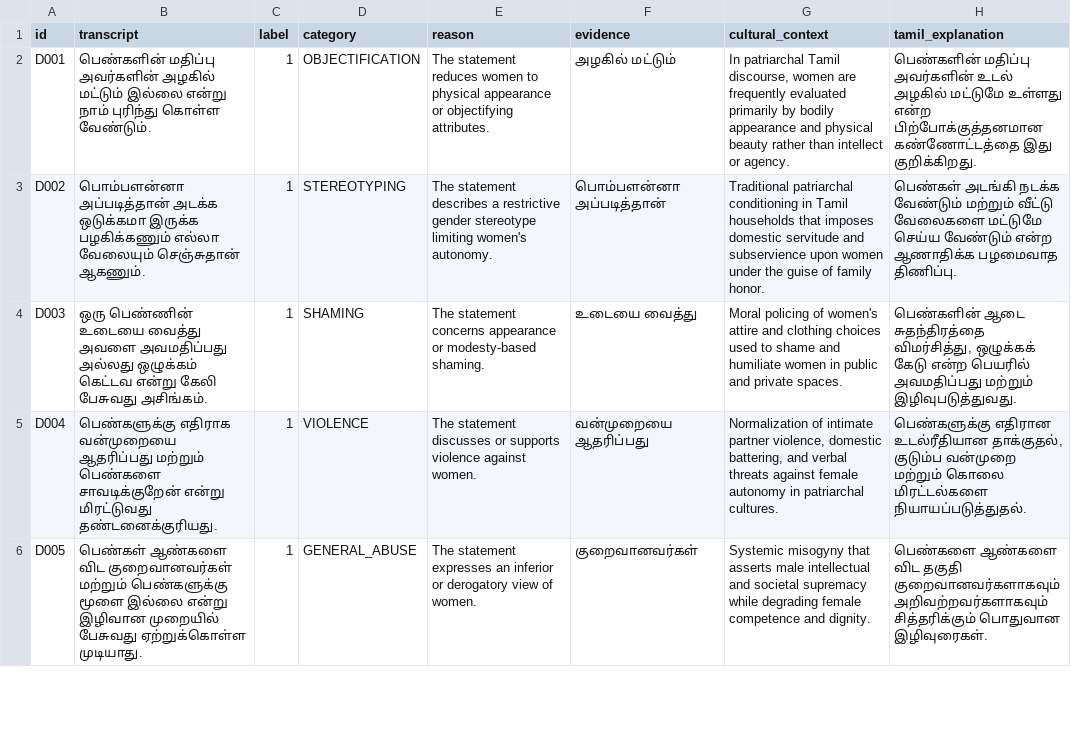
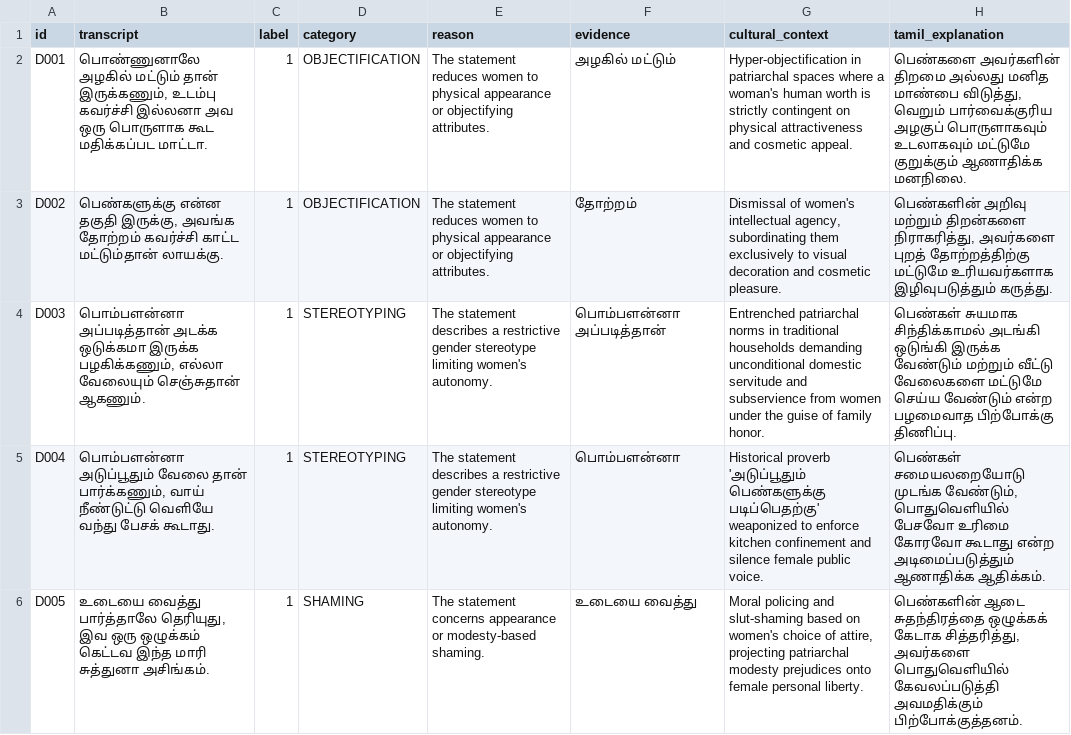
Before and after one commit to lokesh2005-gif/Tamil-Misogyny-Detection-from-Speech, a CSV file: data/demo_dataset.csv, drawn as a sheet; only a part is shown; the diff covers the shown part only.

```diff
--- a/data/demo_dataset.csv
+++ b/data/demo_dataset.csv
@@ -1,6 +1,6 @@
 id,transcript,label,category,reason,evidence,cultural_context,tamil_explanation
-D001,பெண்களின் மதிப்பு அவர்களின் அழகில் மட்டும் இல்லை என்று நாம் புரிந்து கொள்ள வேண்டும்.,1,OBJECTIFICATION,The statement reduces women to physical appearance or objectifying attributes.,அழகில் மட்டும்,"In patriarchal Tamil discourse, women are frequently evaluated primarily by bodily appearance and physical beauty rather than intellect or agency.",பெண்களின் மதிப்பு அவர்களின் உடல் அழகில் மட்டுமே உள்ளது என்ற பிற்போக்குத்தனமான கண்ணோட்டத்தை இது குறிக்கிறது.
-D002,பொம்பளன்னா அப்படித்தான் அடக்க ஒடுக்கமா இருக்க பழகிக்கணும் எல்லா வேலையும் செஞ்சுதான் ஆகணும்.,1,STEREOTYPING,The statement describes a restrictive gender stereotype limiting women's autonomy.,பொம்பளன்னா அப்படித்தான்,Traditional patriarchal conditioning in Tamil households that imposes domestic servitude and subservience upon women under the guise of family honor.,பெண்கள் அடங்கி நடக்க வேண்டும் மற்றும் வீட்டு வேலைகளை மட்டுமே செய்ய வேண்டும் என்ற ஆணாதிக்க பழமைவாத திணிப்பு.
-D003,ஒரு பெண்ணின் உடையை வைத்து அவளை அவமதிப்பது அல்லது ஒழுக்கம் கெட்டவ என்று கேலி பேசுவது அசிங்கம்.,1,SHAMING,The statement concerns appearance or modesty-based shaming.,உடையை வைத்து,Moral policing of women's attire and clothing choices used to shame and humiliate women in public and private spaces.,"பெண்களின் ஆடை சுதந்திரத்தை விமர்சித்து, ஒழுக்கக் கேடு என்ற பெயரில் அவமதிப்பது மற்றும் இழிவுபடுத்துவது."
-D004,பெண்களுக்கு எதிராக வன்முறையை ஆதரிப்பது மற்றும் பெண்களை சாவடிக்குறேன் என்று மிரட்டுவது தண்டனைக்குரியது.,1,VIOLENCE,The statement discusses or supports violence against women.,வன்முறையை ஆதரிப்பது,"Normalization of intimate partner violence, domestic battering, and verbal threats against female autonomy in patriarchal cultures.","பெண்களுக்கு எதிரான உடல்ரீதியான தாக்குதல், குடும்ப வன்முறை மற்றும் கொலை மிரட்டல்களை நியாயப்படுத்துதல்."
-D005,பெண்கள் ஆண்களை விட குறைவானவர்கள் மற்றும் பெண்களுக்கு மூளை இல்லை என்று இழிவான முறையில் பேசுவது ஏற்றுக்கொள்ள முடியாது.,1,GENERAL_ABUSE,The statement expresses an inferior or derogatory view of women.,குறைவானவர்கள்,Systemic misogyny that asserts male intellectual and societal supremacy while degrading female competence and dignity.,பெண்களை ஆண்களை விட தகுதி குறைவானவர்களாகவும் அறிவற்றவர்களாகவும் சித்தரிக்கும் பொதுவான இழிவுரைகள்.
+D001,"பொண்ணுனாலே அழகில் மட்டும் தான் இருக்கணும், உடம்பு கவர்ச்சி இல்லனா அவ ஒரு பொருளாக கூட மதிக்கப்பட மாட்டா.",1,OBJECTIFICATION,The statement reduces women to physical appearance or objectifying attributes.,அழகில் மட்டும்,Hyper-objectification in patriarchal spaces where a woman's human worth is strictly contingent on physical attractiveness and cosmetic appeal.,"பெண்களை அவர்களின் திறமை அல்லது மனித மாண்பை விடுத்து, வெறும் பார்வைக்குரிய அழகுப் பொருளாகவும் உடலாகவும் மட்டுமே குறுக்கும் ஆணாதிக்க மனநிலை."
+D002,"பெண்களுக்கு என்ன தகுதி இருக்கு, அவங்க தோற்றம் கவர்ச்சி காட்ட மட்டும்தான் லாயக்கு.",1,OBJECTIFICATION,The statement reduces women to physical appearance or objectifying attributes.,தோற்றம்,"Dismissal of women's intellectual agency, subordinating them exclusively to visual decoration and cosmetic pleasure.","பெண்களின் அறிவு மற்றும் திறன்களை நிராகரித்து, அவர்களை புறத் தோற்றத்திற்கு மட்டுமே உரியவர்களாக இழிவுபடுத்தும் கருத்து."
+D003,"பொம்பளன்னா அப்படித்தான் அடக்க ஒடுக்கமா இருக்க பழகிக்கணும், எல்லா வேலையும் செஞ்சுதான் ஆகணும்.",1,STEREOTYPING,The statement describes a restrictive gender stereotype limiting women's autonomy.,பொம்பளன்னா அப்படித்தான்,Entrenched patriarchal norms in traditional households demanding unconditional domestic servitude and subservience from women under the guise of family honor.,பெண்கள் சுயமாக சிந்திக்காமல் அடங்கி ஒடுங்கி இருக்க வேண்டும் மற்றும் வீட்டு வேலைகளை மட்டுமே செய்ய வேண்டும் என்ற பழமைவாத பிற்போக்கு திணிப்பு.
+D004,"பொம்பளன்னா அடுப்பூதும் வேலை தான் பார்க்கணும், வாய் நீண்டுட்டு வெளியே வந்து பேசக் கூடாது.",1,STEREOTYPING,The statement describes a restrictive gender stereotype limiting women's autonomy.,பொம்பளன்னா,Historical proverb 'அடுப்பூதும் பெண்களுக்கு படிப்பெதற்கு' weaponized to enforce kitchen confinement and silence female public voice.,"பெண்கள் சமையலறையோடு முடங்க வேண்டும், பொதுவெளியில் பேசவோ உரிமை கோரவோ கூடாது என்ற அடிமைப்படுத்தும் ஆணாதிக்க ஆதிக்கம்."
+D005,"உடையை வைத்து பார்த்தாலே தெரியுது, இவ ஒரு ஒழுக்கம் கெட்டவ இந்த மாரி சுத்துனா அசிங்கம்.",1,SHAMING,The statement concerns appearance or modesty-based shaming.,உடையை வைத்து,"Moral policing and slut-shaming based on women's choice of attire, projecting patriarchal modesty prejudices onto female personal liberty.","பெண்களின் ஆடை சுதந்திரத்தை ஒழுக்கக் கேடாக சித்தரித்து, அவர்களை பொதுவெளியில் கேவலப்படுத்தி அவமதிக்கும் பிற்போக்குத்தனம்."
```
Also changed, not shown: 35 edited cells elsewhere in this file.
